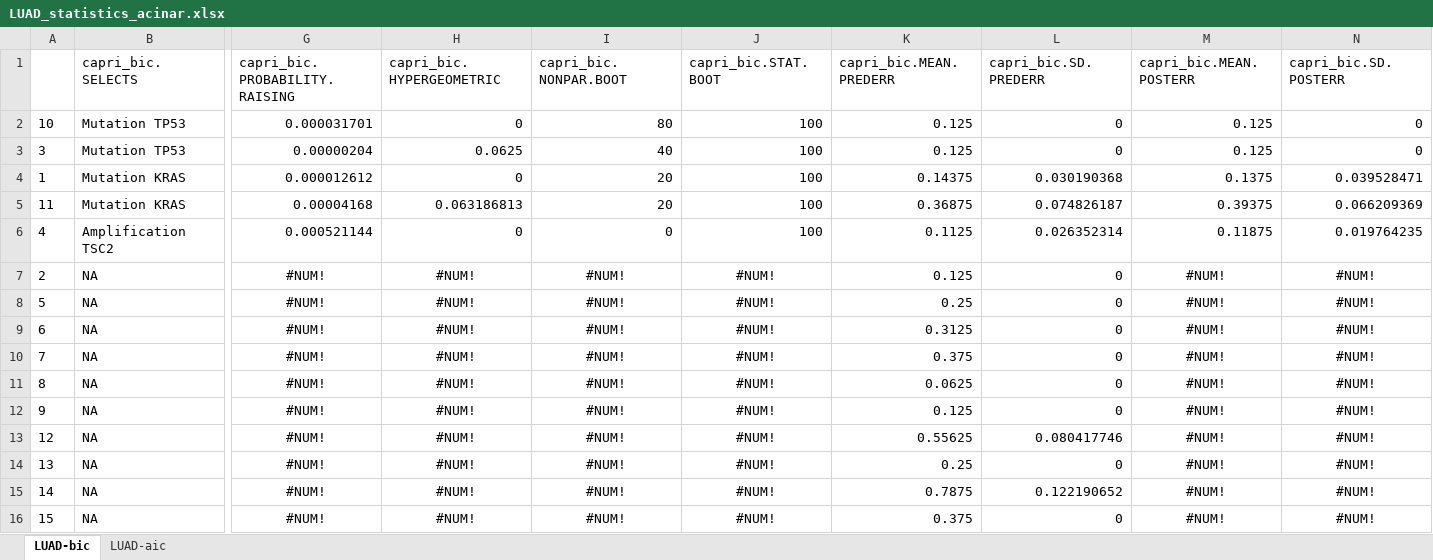
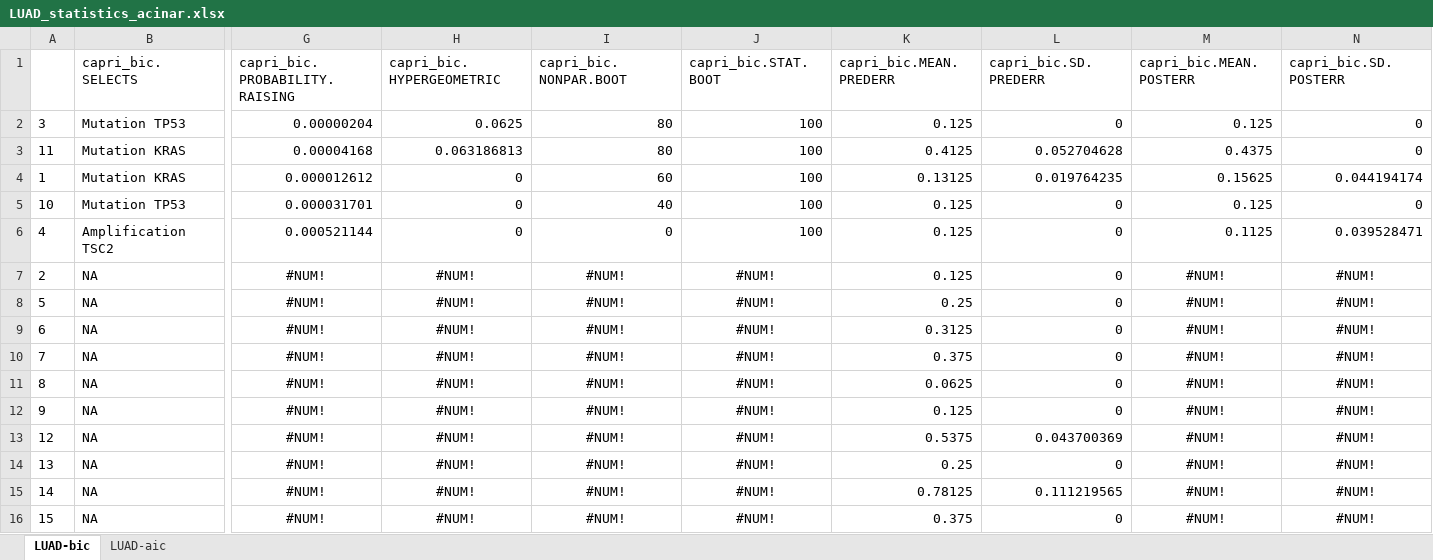
Before and after one commit to dlcgold/LUAD-PiCnIc, an Excel workbook: output/LUAD_statistics_acinar.xlsx, sheet LUAD-bic, drawn as a sheet; only a part is shown, gaps mark what is left out; values as stored, in another font and other column widths than the file's, no borders; removed rows and columns are numbered as before the commit, all else as after; rows hold the shown columns only; the diff names each change by its address in the sheet, - before the commit and + after, or states it on an @@ line.

```diff
--- a/output/LUAD_statistics_acinar.xlsx (sheet LUAD-bic)
+++ b/output/LUAD_statistics_acinar.xlsx (sheet LUAD-bic)
-row 2: 10 | Mutation TP53 | 0.000031701 | 0 | 80 | 100 | 0.125 | 0 | 0.125 | 0
-I2 (capri_bic.NONPAR.BOOT): 40
+I2 (capri_bic.NONPAR.BOOT): 80
-row 4: 1 | Mutation KRAS | 0.000012612 | 0 | 20 | 100 | 0.14375 | 0.030190368 | 0.1375 | 0.039528471
-I3 (capri_bic.NONPAR.BOOT): 20
+I3 (capri_bic.NONPAR.BOOT): 80
-K3 (capri_bic.MEAN.PREDERR): 0.36875
+K3 (capri_bic.MEAN.PREDERR): 0.4125
-L3 (capri_bic.SD.PREDERR): 0.074826187
+L3 (capri_bic.SD.PREDERR): 0.052704628
-M3 (capri_bic.MEAN.POSTERR): 0.39375
+M3 (capri_bic.MEAN.POSTERR): 0.4375
-N3 (capri_bic.SD.POSTERR): 0.066209369
+N3 (capri_bic.SD.POSTERR): 0
+row 4: 1 | Mutation KRAS | 0.000012612 | 0 | 60 | 100 | 0.13125 | 0.019764235 | 0.15625 | 0.044194174
+row 5: 10 | Mutation TP53 | 0.000031701 | 0 | 40 | 100 | 0.125 | 0 | 0.125 | 0
-K6 (capri_bic.MEAN.PREDERR): 0.1125
+K6 (capri_bic.MEAN.PREDERR): 0.125
-L6 (capri_bic.SD.PREDERR): 0.026352314
+L6 (capri_bic.SD.PREDERR): 0
-M6 (capri_bic.MEAN.POSTERR): 0.11875
+M6 (capri_bic.MEAN.POSTERR): 0.1125
-N6 (capri_bic.SD.POSTERR): 0.019764235
+N6 (capri_bic.SD.POSTERR): 0.039528471
-K13 (capri_bic.MEAN.PREDERR): 0.55625
+K13 (capri_bic.MEAN.PREDERR): 0.5375
-L13 (capri_bic.SD.PREDERR): 0.080417746
+L13 (capri_bic.SD.PREDERR): 0.043700369
-K15 (capri_bic.MEAN.PREDERR): 0.7875
+K15 (capri_bic.MEAN.PREDERR): 0.78125
-L15 (capri_bic.SD.PREDERR): 0.122190652
+L15 (capri_bic.SD.PREDERR): 0.111219565
```
Also changed, not shown: sheet LUAD-aic, output/LUAD_statistics_all.xlsx, output/LUAD_statistics_nonmucinous.xlsx, 13 other files.
